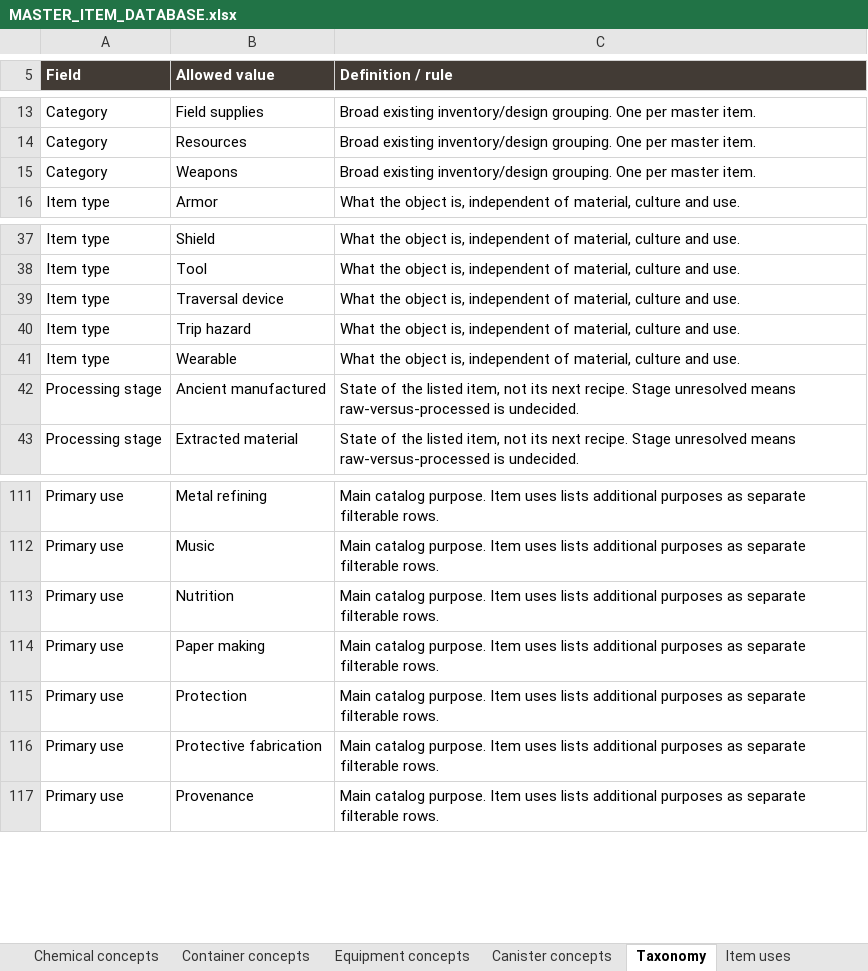
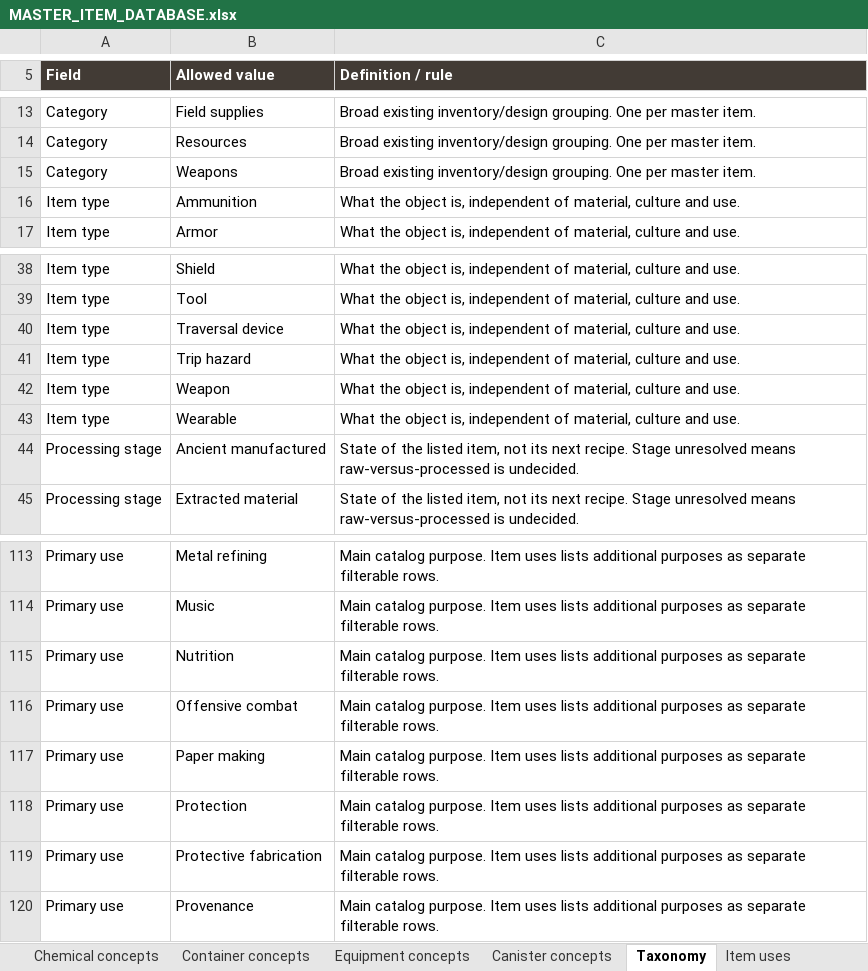
Before and after one commit to sleepyseamonster/Booter-BigARM, an Excel workbook: Docs/Design/Items/MASTER_ITEM_DATABASE.xlsx, sheet Taxonomy, drawn as a sheet; only a part is shown, gaps mark what is left out; values as stored, in another font and other column widths than the file's, no borders; table styles not drawn; the diff names each change by its address in the sheet, - before the commit and + after, or states it on an @@ line.

Commit message:
docs: record ancient weapons and crude reverse-engineered machinery

```diff
--- a/Docs/Design/Items/MASTER_ITEM_DATABASE.xlsx (sheet Taxonomy)
+++ b/Docs/Design/Items/MASTER_ITEM_DATABASE.xlsx (sheet Taxonomy)
+row 16: Item type | Ammunition | What the object is, independent of material, culture and use.
+row 42: Item type | Weapon | What the object is, independent of material, culture and use.
+row 116: Primary use | Offensive combat | Main catalog purpose. Item uses lists additional purposes as separate filterable rows.
```
Also changed, not shown: sheet Items, sheet Item uses, sheet Categories, sheet Guide, 2 other files.
